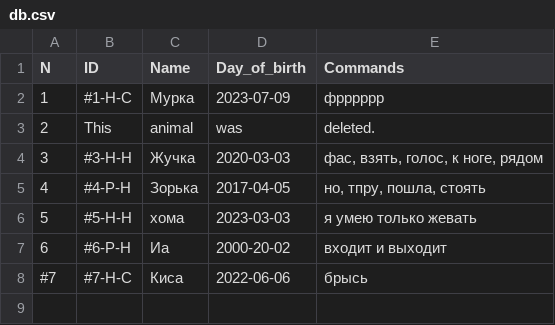
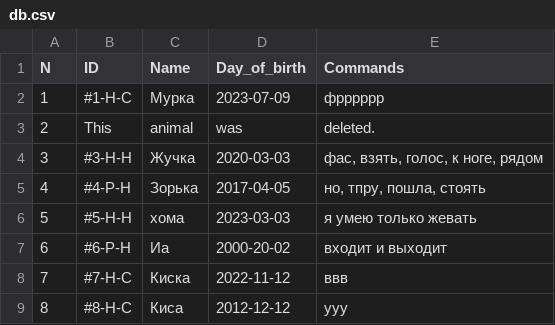
Before and after one commit to jngvarr/Final_certification, a CSV file: Animals nursery account system/src/Sources/db.csv, drawn as a sheet; the diff names each change by its address in the sheet, - before the commit and + after, or states it on an @@ line.

```diff
--- a/Animals nursery account system/src/Sources/db.csv
+++ b/Animals nursery account system/src/Sources/db.csv
@@ column A (N) renumbered in row 8 @@
-C8 (Name): Киса
+C8 (Name): Киска
-D8 (Day_of_birth): 2022-06-06
+D8 (Day_of_birth): 2022-11-12
-E8 (Commands): брысь
+E8 (Commands): ввв
+row 9: 8 | #8-H-C | Киса | 2012-12-12 | ууу
```
Also changed, not shown: Animals nursery account system/out/production/Animals nurcery account system/Sources/db.csv, 9 other files.
